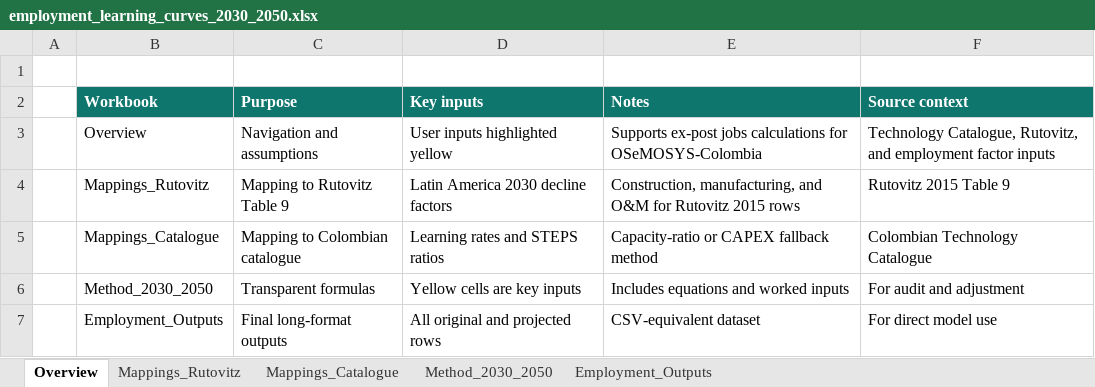
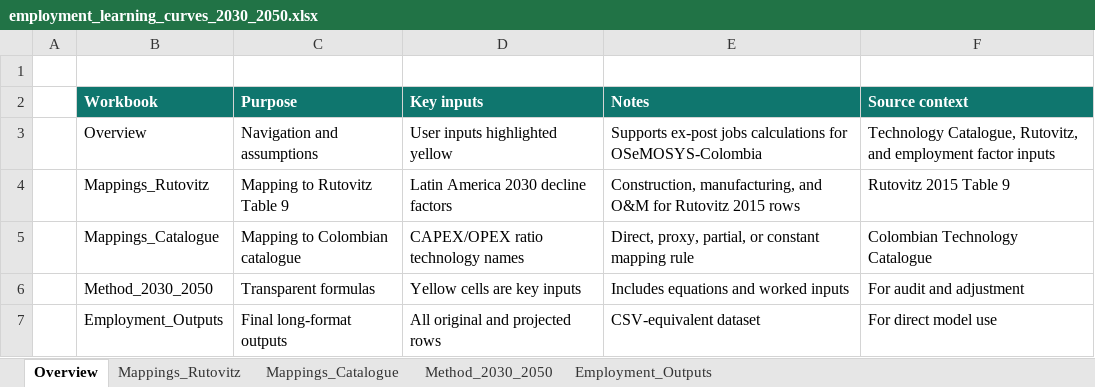
Before and after one commit to DEA-GE/colombia-employment-factors, an Excel workbook: data/audit/employment_learning_curves_2030_2050.xlsx, sheet Overview, drawn as a sheet; values as stored, in another font and other column widths than the file's, no borders; the diff names each change by its address in the sheet, - before the commit and + after, or states it on an @@ line.

Commit message:
Use CAPEX OPEX ratios for employment projections
Replace learning-curve projections with CAPEX/OPEX transition ratios from the audit ratio table. Map employment technologies to catalogue ratio technologies, handle proxy/partial/constant mappings, add 2050 projections for Rutovitz 2015 2030 rows, and regenerate processed CSVs and the audit workbook with dynamic formulas. Update README, methodology deck text, package metadata, and projection tests.

```diff
--- a/data/audit/employment_learning_curves_2030_2050.xlsx (sheet Overview)
+++ b/data/audit/employment_learning_curves_2030_2050.xlsx (sheet Overview)
-D5 (Key inputs): Learning rates and STEPS ratios
+D5 (Key inputs): CAPEX/OPEX ratio technology names
-E5 (Notes): Capacity-ratio or CAPEX fallback method
+E5 (Notes): Direct, proxy, partial, or constant mapping rule
```
Also changed, not shown: sheet Employment_Outputs, sheet Method_2030_2050, sheet Mappings_Catalogue, 13 other files.
